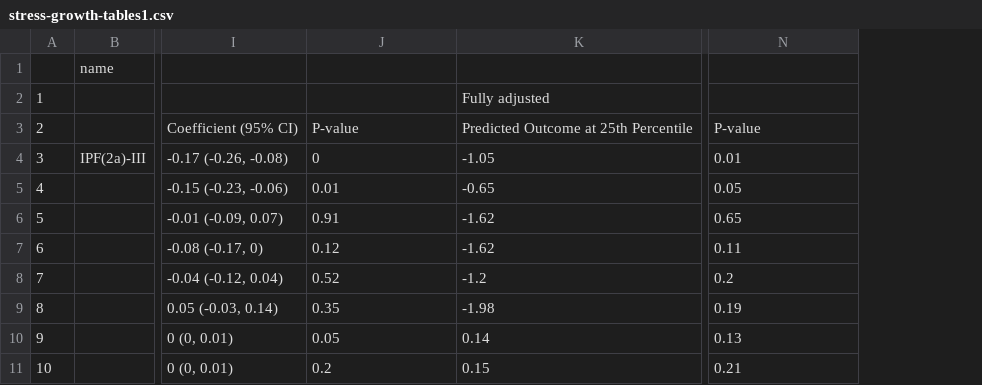
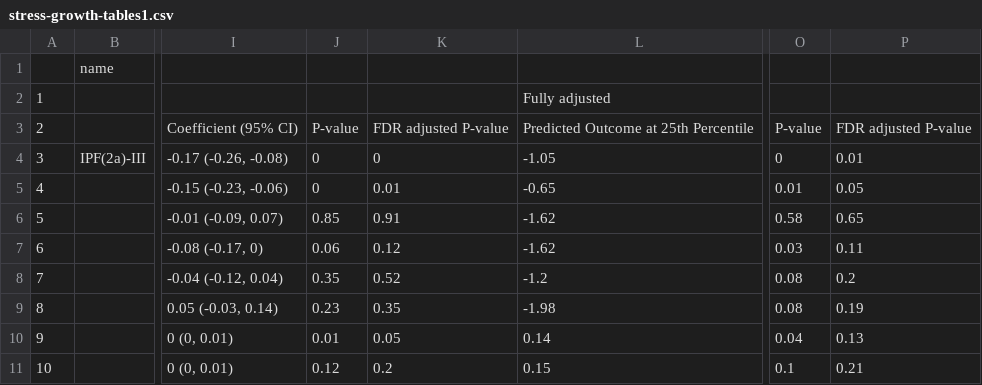
Before and after one commit to washb-eed-substudies/stress-growth, a CSV file: tables/supplementary/stress-growth-tables1.csv, drawn as a sheet; only a part is shown, gaps mark what is left out; addresses are those after the commit; the diff names each change by its address in the sheet, - before the commit and + after, or states it on an @@ line.

Commit message:
updated tables

```diff
--- a/tables/supplementary/stress-growth-tables1.csv
+++ b/tables/supplementary/stress-growth-tables1.csv
+column J, rows 3-11: P-value | 0 | 0 | 0.85 | 0.06 | 0.35 | 0.23 | 0.01 | 0.12
+column O, rows 3-11: P-value | 0 | 0.01 | 0.58 | 0.03 | 0.08 | 0.08 | 0.04 | 0.1
-K3: P-value
+K3: FDR adjusted P-value
-P3: P-value
+P3: FDR adjusted P-value
```
Also changed, not shown: tables/main/stress-growth-table2.csv, tables/main/stress-growth-table3.csv, 6 other files.
